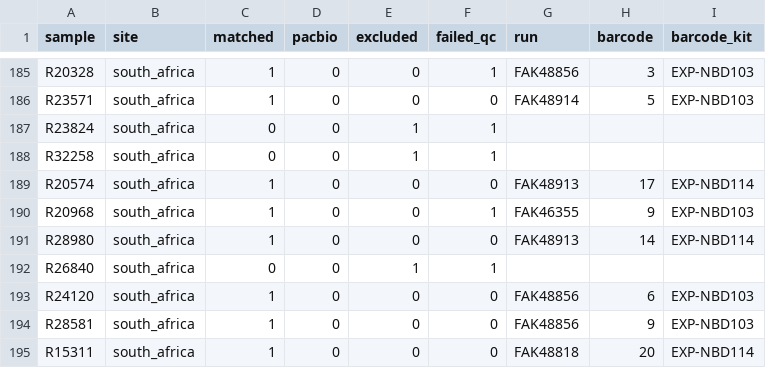
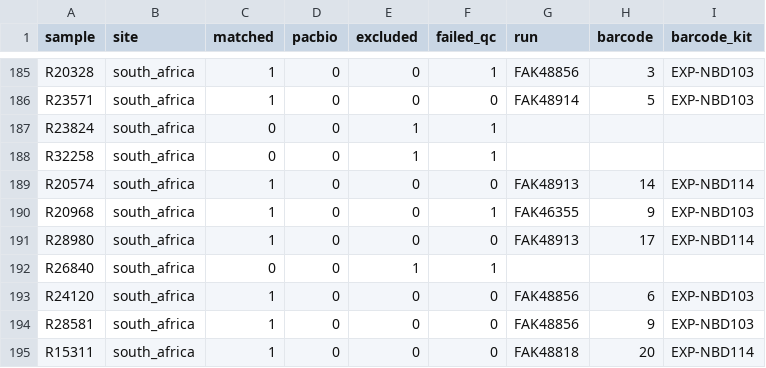
Before and after one commit to mbhall88/head_to_head_pipeline, a CSV file: docs/samplesheet.csv, drawn as a sheet; only a part is shown, gaps mark what is left out.

Commit message:
forgot to swap barcode labels for R20574 and R28980 sample swap [#68]

```diff
--- a/docs/samplesheet.csv
+++ b/docs/samplesheet.csv
@@ -188,5 +188,5 @@ R23824,south_africa,0,0,1,1,,,
 R32258,south_africa,0,0,1,1,,,
-R20574,south_africa,1,0,0,0,FAK48913,17,EXP-NBD114
+R20574,south_africa,1,0,0,0,FAK48913,14,EXP-NBD114
 R20968,south_africa,1,0,0,1,FAK46355,9,EXP-NBD103
-R28980,south_africa,1,0,0,0,FAK48913,14,EXP-NBD114
+R28980,south_africa,1,0,0,0,FAK48913,17,EXP-NBD114
 R26840,south_africa,0,0,1,1,,,
```
